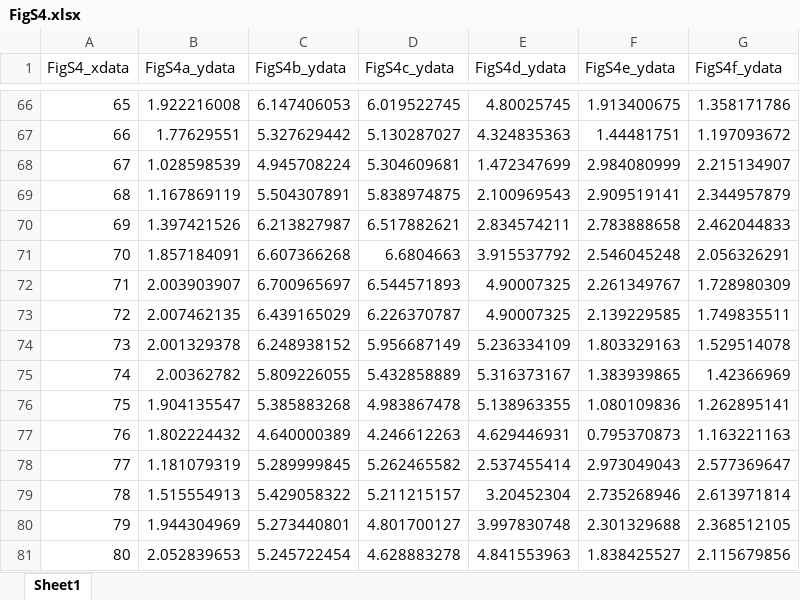
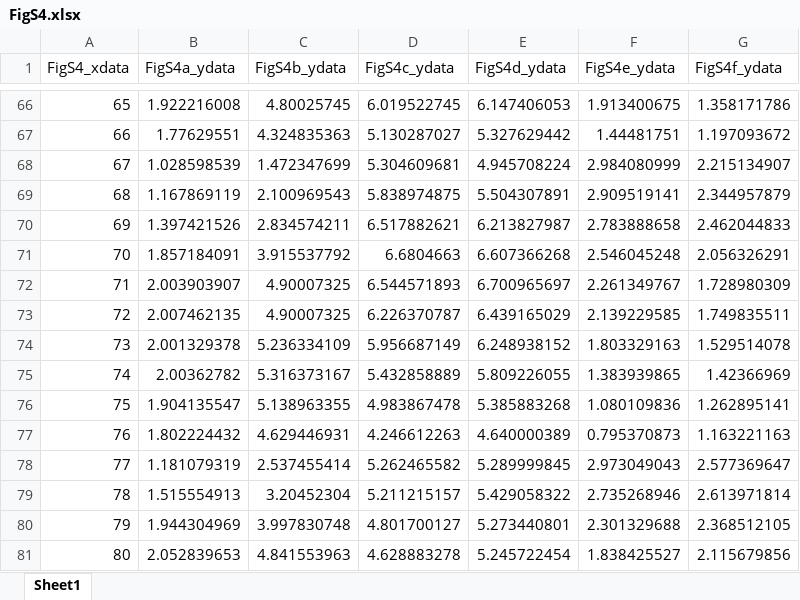
Before and after one commit to StuartJO/ThalamicGradients, an Excel workbook: SourceDataTables/FigS4.xlsx, sheet Sheet1, drawn as a sheet; only a part is shown, gaps mark what is left out; values as stored, in another font and other column widths than the file's, no borders; the diff covers the shown part only; the diff names each change by its address in the sheet, - before the commit and + after, or states it on an @@ line.

```diff
--- a/SourceDataTables/FigS4.xlsx (sheet Sheet1)
+++ b/SourceDataTables/FigS4.xlsx (sheet Sheet1)
-C66 (FigS4b_ydata): 6.147406053
+C66 (FigS4b_ydata): 4.80025745
-E66 (FigS4d_ydata): 4.80025745
+E66 (FigS4d_ydata): 6.147406053
-C67 (FigS4b_ydata): 5.327629442
+C67 (FigS4b_ydata): 4.324835363
-E67 (FigS4d_ydata): 4.324835363
+E67 (FigS4d_ydata): 5.327629442
-C68 (FigS4b_ydata): 4.945708224
+C68 (FigS4b_ydata): 1.472347699
-E68 (FigS4d_ydata): 1.472347699
+E68 (FigS4d_ydata): 4.945708224
-C69 (FigS4b_ydata): 5.504307891
+C69 (FigS4b_ydata): 2.100969543
-E69 (FigS4d_ydata): 2.100969543
+E69 (FigS4d_ydata): 5.504307891
-C70 (FigS4b_ydata): 6.213827987
+C70 (FigS4b_ydata): 2.834574211
-E70 (FigS4d_ydata): 2.834574211
+E70 (FigS4d_ydata): 6.213827987
-C71 (FigS4b_ydata): 6.607366268
+C71 (FigS4b_ydata): 3.915537792
-E71 (FigS4d_ydata): 3.915537792
+E71 (FigS4d_ydata): 6.607366268
-C72 (FigS4b_ydata): 6.700965697
+C72 (FigS4b_ydata): 4.90007325
-E72 (FigS4d_ydata): 4.90007325
+E72 (FigS4d_ydata): 6.700965697
-C73 (FigS4b_ydata): 6.439165029
+C73 (FigS4b_ydata): 4.90007325
-E73 (FigS4d_ydata): 4.90007325
+E73 (FigS4d_ydata): 6.439165029
-C74 (FigS4b_ydata): 6.248938152
+C74 (FigS4b_ydata): 5.236334109
-E74 (FigS4d_ydata): 5.236334109
+E74 (FigS4d_ydata): 6.248938152
-C75 (FigS4b_ydata): 5.809226055
+C75 (FigS4b_ydata): 5.316373167
-E75 (FigS4d_ydata): 5.316373167
+E75 (FigS4d_ydata): 5.809226055
-C76 (FigS4b_ydata): 5.385883268
+C76 (FigS4b_ydata): 5.138963355
-E76 (FigS4d_ydata): 5.138963355
+E76 (FigS4d_ydata): 5.385883268
-C77 (FigS4b_ydata): 4.640000389
+C77 (FigS4b_ydata): 4.629446931
-E77 (FigS4d_ydata): 4.629446931
+E77 (FigS4d_ydata): 4.640000389
-C78 (FigS4b_ydata): 5.289999845
+C78 (FigS4b_ydata): 2.537455414
-E78 (FigS4d_ydata): 2.537455414
+E78 (FigS4d_ydata): 5.289999845
-C79 (FigS4b_ydata): 5.429058322
+C79 (FigS4b_ydata): 3.20452304
-E79 (FigS4d_ydata): 3.20452304
+E79 (FigS4d_ydata): 5.429058322
-C80 (FigS4b_ydata): 5.273440801
+C80 (FigS4b_ydata): 3.997830748
-E80 (FigS4d_ydata): 3.997830748
+E80 (FigS4d_ydata): 5.273440801
-C81 (FigS4b_ydata): 5.245722454
+C81 (FigS4b_ydata): 4.841553963
-E81 (FigS4d_ydata): 4.841553963
+E81 (FigS4d_ydata): 5.245722454
```
Also changed, not shown: 1810 edited cells elsewhere in this sheet, SourceDataTables/FigS3.xlsx, 18 other files.
